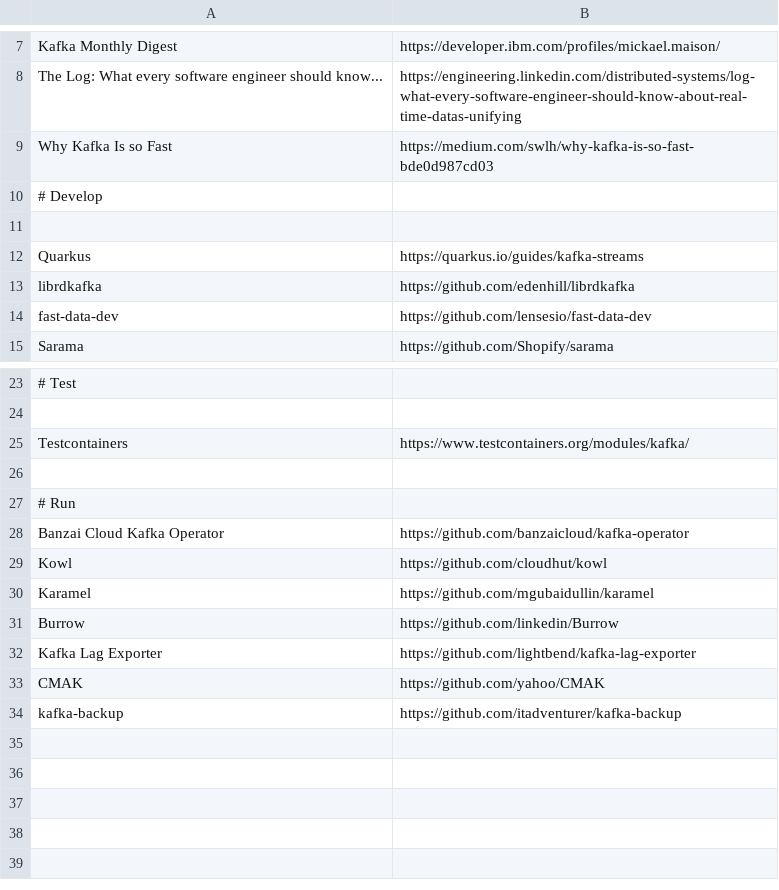
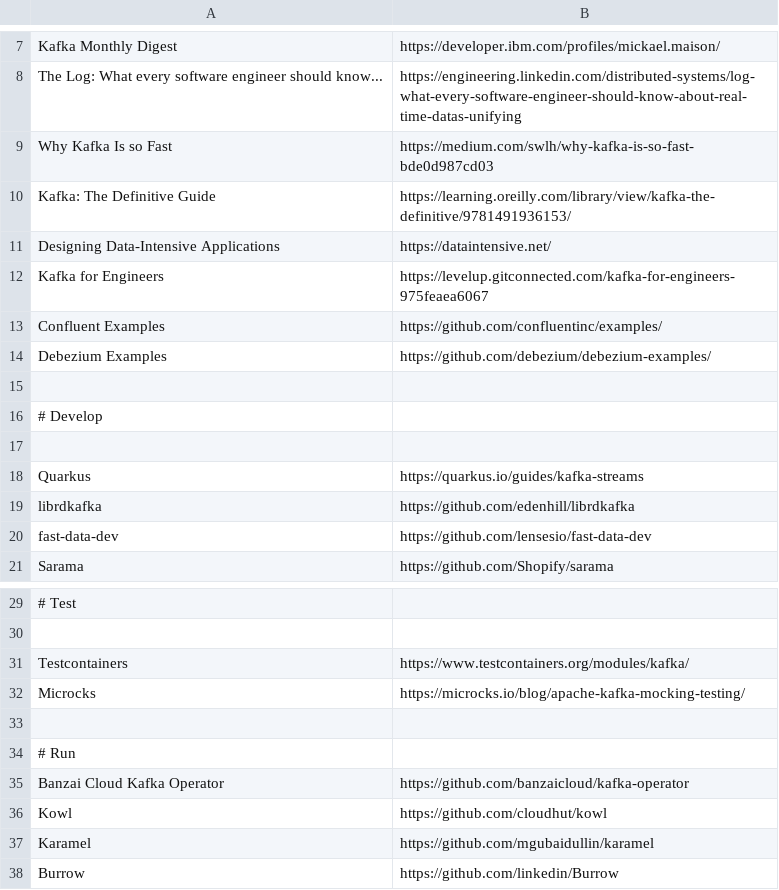
Before and after one commit to a-great-day-out-with/a-great-day-out-with.github.io, a CSV file: kafka-links.csv, drawn as a sheet; only a part is shown, gaps mark what is left out; the shorter side is filled out with more unchanged rows; the diff names each change by its address in the sheet, - before the commit and + after, or states it on an @@ line.

Commit message:
🔗 Moaaare links

```diff
--- a/kafka-links.csv
+++ b/kafka-links.csv
+row 10: Kafka: The Definitive Guide | https://learning.oreilly.com/library/view/kafka-the-definitive/9781491936153/
+row 11: Designing Data-Intensive Applications | https://dataintensive.net/
+row 12: Kafka for Engineers | https://levelup.gitconnected.com/kafka-for-engineers-975feaea6067
+row 13: Confluent Examples | https://github.com/confluentinc/examples/
+row 14: Debezium Examples | https://github.com/debezium/debezium-examples/
+row 15: (empty)
+row 32: Microcks | https://microcks.io/blog/apache-kafka-mocking-testing/
```
Also changed, not shown: 2 other files.
